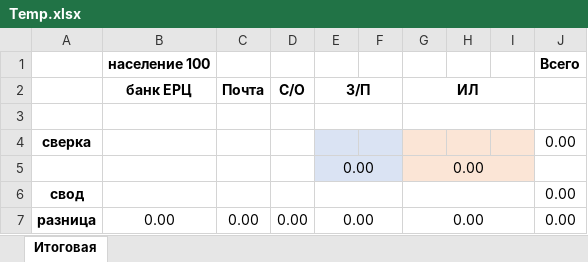
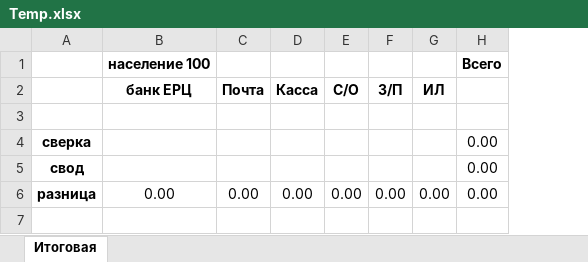
Before and after one commit to TheWayToJunior/ExcelHelper, an Excel workbook: ExeleExtantion/bin/Debug/Temp.xlsx, sheet Итоговая, drawn as a sheet; values as stored, in another font and other column widths than the file's, no borders; removed rows and columns are numbered as before the commit, all else as after; the diff names each change by its address in the sheet, - before the commit and + after, or states it on an @@ line.

```diff
--- a/ExeleExtantion/bin/Debug/Temp.xlsx (sheet Итоговая)
+++ b/ExeleExtantion/bin/Debug/Temp.xlsx (sheet Итоговая)
+column D (Касса), row 6: 0.00
-column F, empty
-column H, empty
-column I, empty
-E2:F2 merged
-G2:I2 merged
-E3:F3 merged
-G3:I3 merged
-F4 fill: #DAE3F3
+F4 fill: none
-G4 fill: #FBE5D6
+G4 fill: none
-row 5:  |  |  |  | 0.00 |  | 0.00
-E6:F6 merged
-G6:I6 merged
-E7:F7 merged
-G7:I7 merged
```
Also changed, not shown: formulas that keep their value, 23 other files.
